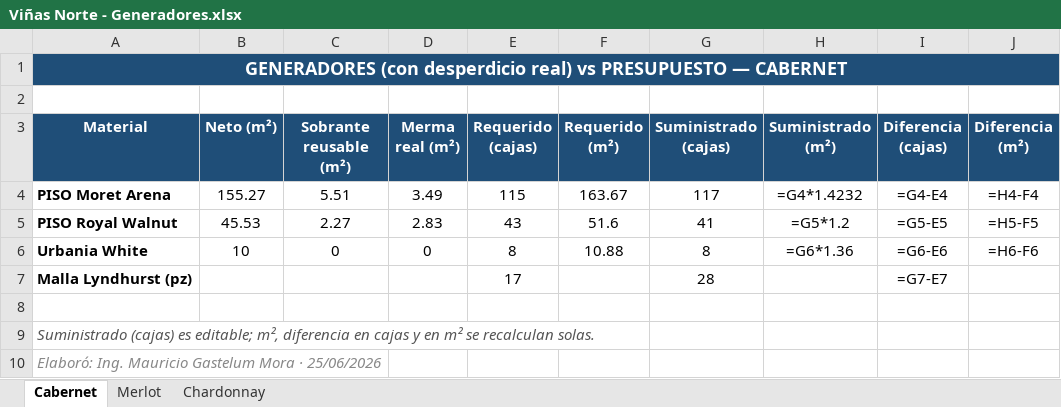
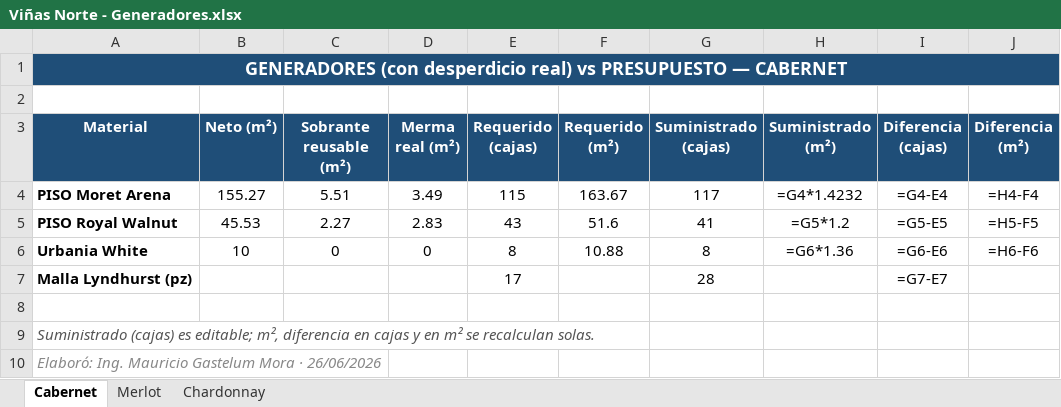
Before and after one commit to mauricioelnoob-boop/Autocad, an Excel workbook: Viñas Norte - Generadores.xlsx, sheet Cabernet, drawn as a sheet; values as stored, in another font and other column widths than the file's, no borders; formulas without a stored value are shown as written; conditional formats not drawn; the diff names each change by its address in the sheet, - before the commit and + after, or states it on an @@ line.

```diff
--- a/Viñas Norte - Generadores.xlsx (sheet Cabernet)
+++ b/Viñas Norte - Generadores.xlsx (sheet Cabernet)
-A10 (Material): …Mora · 25/06/2026
+A10 (Material): …Mora · 26/06/2026
```
Also changed, not shown: sheet Merlot, sheet Chardonnay, Viñas Norte - Inventario.xlsx, 21 other files.
